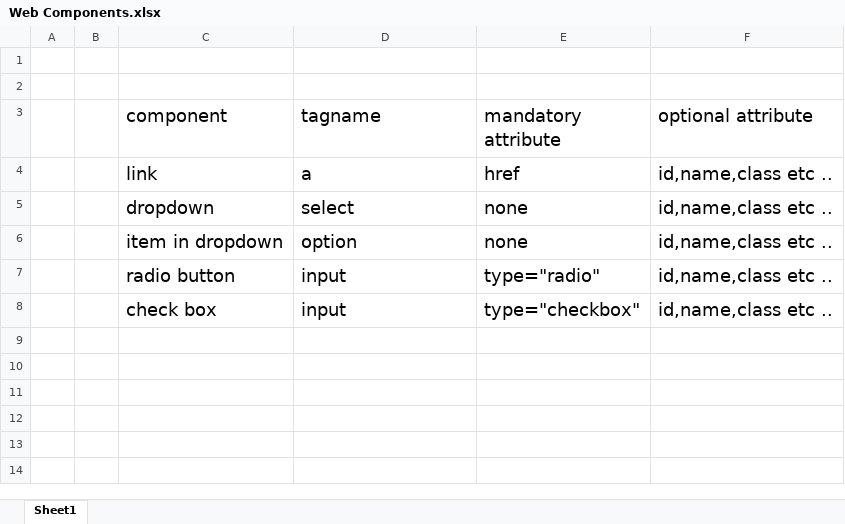
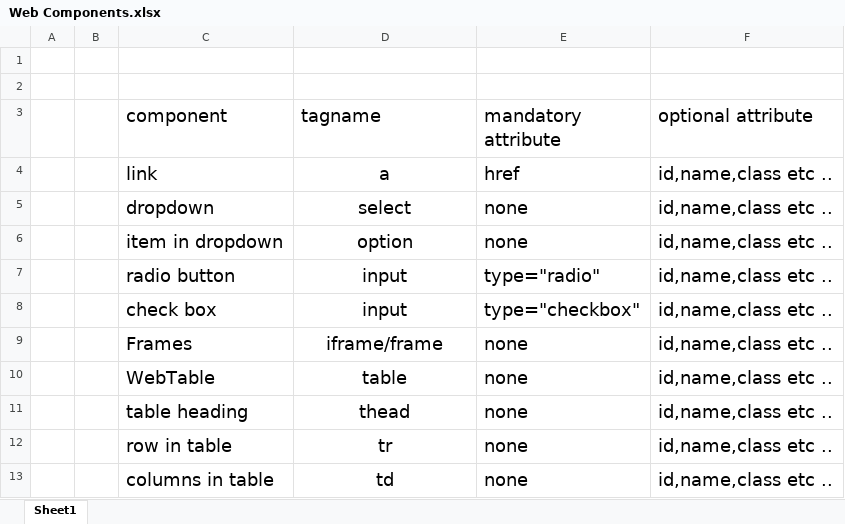
Before and after one commit to riyazsirnotes/Testing1030amjan, an Excel workbook: Web Components.xlsx, sheet Sheet1, drawn as a sheet; values as stored, in another font and other column widths than the file's, no borders; the diff names each change by its address in the sheet, - before the commit and + after, or states it on an @@ line.

```diff
--- a/Web Components.xlsx (sheet Sheet1)
+++ b/Web Components.xlsx (sheet Sheet1)
-D4:D8 alignment: left
+D4:D8 alignment: center
+row 9:  |  | Frames | iframe/frame | none | id,name,class etc ..
+row 10:  |  | WebTable | table | none | id,name,class etc ..
+row 11:  |  | table heading | thead | none | id,name,class etc ..
+row 12:  |  | row in table | tr | none | id,name,class etc ..
+row 13:  |  | columns in table | td | none | id,name,class etc ..
```
Also changed, not shown: 4 other files.
